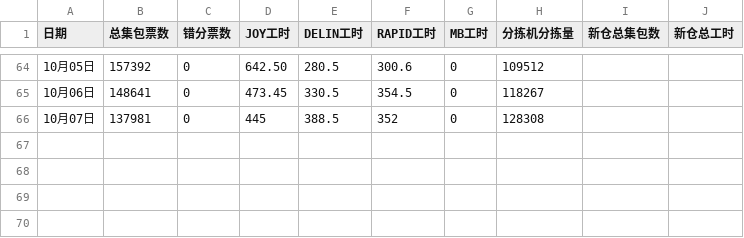
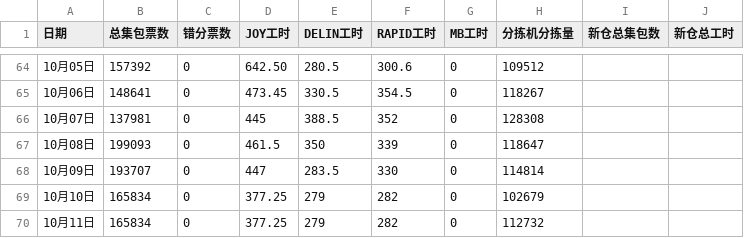
Before and after one commit to peijin0405/gofo_eff_viz, a CSV file: data.csv, drawn as a sheet; only a part is shown, gaps mark what is left out.

Commit message:
Update data.csv

```diff
--- a/data.csv
+++ b/data.csv
@@ -66 +66,5 @@
 10月07日,137981,0,445,388.5,352,0,128308
+10月08日,199093,0,461.5,350,339,0,118647
+10月09日,193707,0,447,283.5,330,0,114814
+10月10日,165834,0,377.25,279,282,0,102679
+10月11日,165834,0,377.25,279,282,0,112732
```
